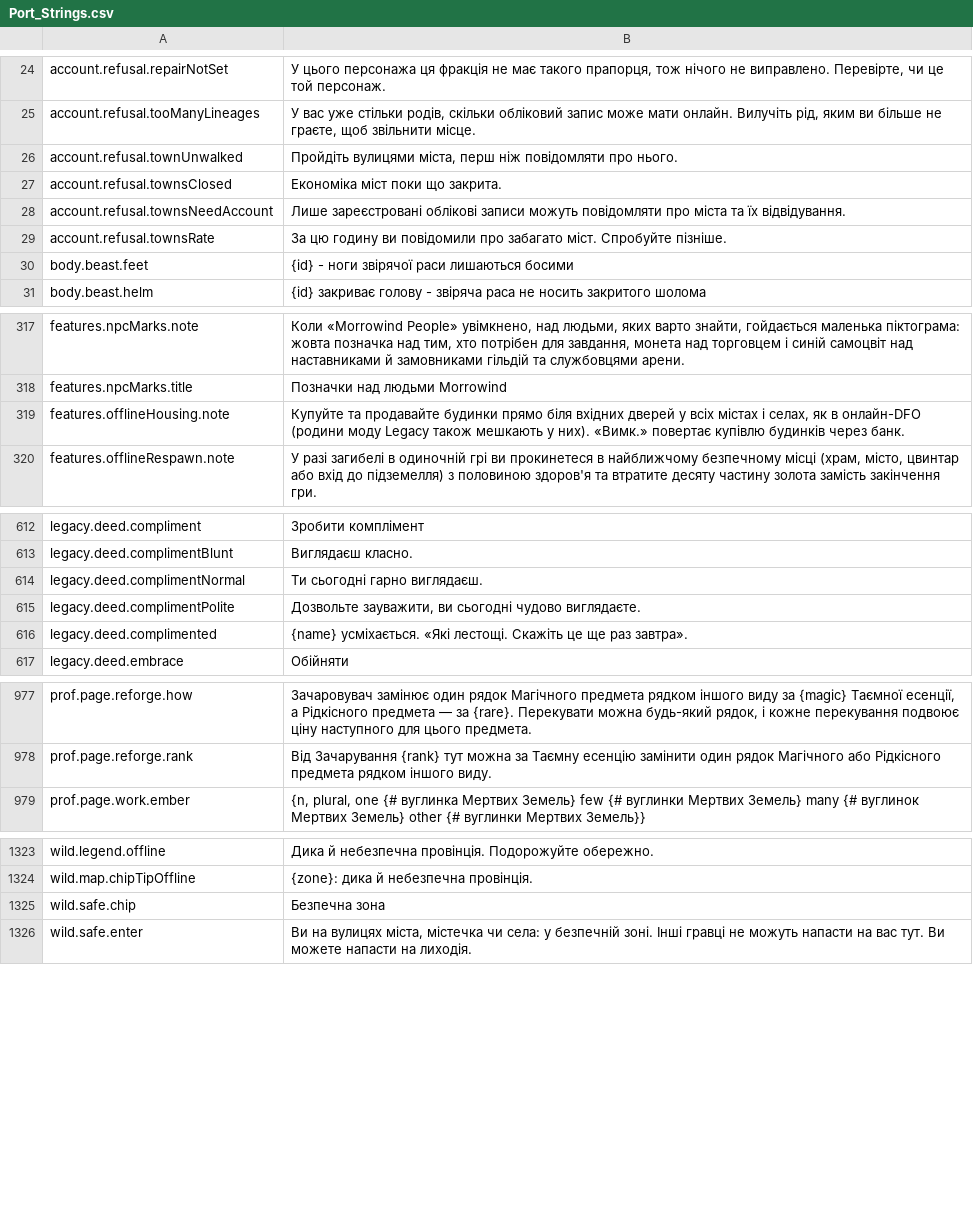
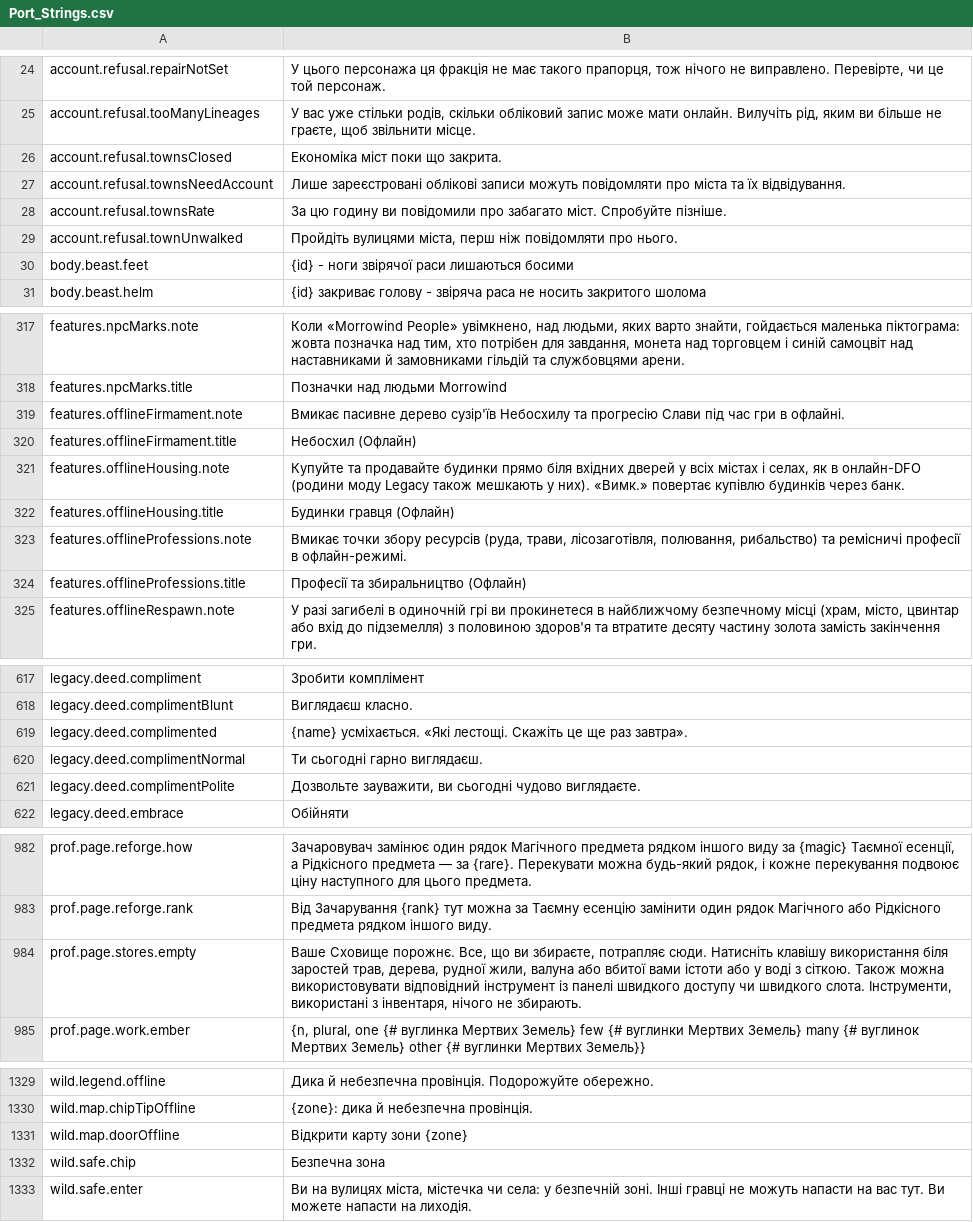
Before and after one commit to Chuz13/daggerfall-forever, a CSV file: locales/uk/Port_Strings.csv, drawn as a sheet; only a part is shown, gaps mark what is left out; the diff covers the shown part only.

```diff
--- a/locales/uk/Port_Strings.csv
+++ b/locales/uk/Port_Strings.csv
@@ -25,3 +25,2 @@ account.refusal.repairNotSet,"У цього персонажа ця фракці
 account.refusal.tooManyLineages,"У вас уже стільки родів, скільки обліковий запис може мати онлайн. Вилучіть рід, яким ви більше не граєте, щоб звільнити місце."
-account.refusal.townUnwalked,"Пройдіть вулицями міста, перш ніж повідомляти про нього."
 account.refusal.townsClosed,"Економіка міст поки що закрита."
@@ -29,2 +28,3 @@ account.refusal.townsNeedAccount,"Лише зареєстровані облік
 account.refusal.townsRate,"За цю годину ви повідомили про забагато міст. Спробуйте пізніше."
+account.refusal.townUnwalked,"Пройдіть вулицями міста, перш ніж повідомляти про нього."
 body.beast.feet,"{id} - ноги звірячої раси лишаються босими"
@@ -318,3 +318,8 @@ features.npcMarks.note,"Коли «Morrowind People» увімкнено, над
 features.npcMarks.title,"Позначки над людьми Morrowind"
+features.offlineFirmament.note,"Вмикає пасивне дерево сузір'їв Небосхилу та прогресію Слави під час гри в офлайні."
+features.offlineFirmament.title,"Небосхил (Офлайн)"
 features.offlineHousing.note,"Купуйте та продавайте будинки прямо біля вхідних дверей у всіх містах і селах, як в онлайн-DFO (родини моду Legacy також мешкають у них). «Вимк.» повертає купівлю будинків через банк."
+features.offlineHousing.title,"Будинки гравця (Офлайн)"
+features.offlineProfessions.note,"Вмикає точки збору ресурсів (руда, трави, лісозаготівля, полювання, рибальство) та ремісничі професії в офлайн-режимі."
+features.offlineProfessions.title,"Професії та збиральництво (Офлайн)"
 features.offlineRespawn.note,"У разі загибелі в одиночній грі ви прокинетеся в найближчому безпечному місці (храм, місто, цвинтар або вхід до підземелля) з половиною здоров'я та втратите десяту частину золота замість закінчення гри."
@@ -613,5 +618,5 @@ legacy.deed.compliment,"Зробити комплімент"
 legacy.deed.complimentBlunt,"Виглядаєш класно."
+legacy.deed.complimented,"{name} усміхається. «Які лестощі. Скажіть це ще раз завтра»."
 legacy.deed.complimentNormal,"Ти сьогодні гарно виглядаєш."
 legacy.deed.complimentPolite,"Дозвольте зауважити, ви сьогодні чудово виглядаєте."
-legacy.deed.complimented,"{name} усміхається. «Які лестощі. Скажіть це ще раз завтра»."
 legacy.deed.embrace,"Обійняти"
@@ -978,2 +983,3 @@ prof.page.reforge.how,"Зачаровувач замінює один рядок
 prof.page.reforge.rank,"Від Зачарування {rank} тут можна за Таємну есенцію замінити один рядок Магічного або Рідкісного предмета рядком іншого виду."
+prof.page.stores.empty,"Ваше Сховище порожнє. Все, що ви збираєте, потрапляє сюди. Натисніть клавішу використання біля заростей трав, дерева, рудної жили, валуна або вбитої вами істоти або у воді з сіткою. Також можна використовувати відповідний інструмент із панелі швидкого доступу чи швидкого слота. Інструменти, використані з інвентаря, нічого не збирають."
 prof.page.work.ember,"{n, plural, one {# вуглинка Мертвих Земель} few {# вуглинки Мертвих Земель} many {# вуглинок Мертвих Земель} other {# вуглинки Мертвих Земель}}"
@@ -1324,2 +1330,3 @@ wild.legend.offline,"Дика й небезпечна провінція. Под
 wild.map.chipTipOffline,"{zone}: дика й небезпечна провінція."
+wild.map.doorOffline,"Відкрити карту зони {zone}"
 wild.safe.chip,"Безпечна зона"
```
Also changed, not shown: 4 moved rows elsewhere in this file, locales/el/Port_Strings.csv, locales/hu/Port_Strings.csv, 47 other files.
